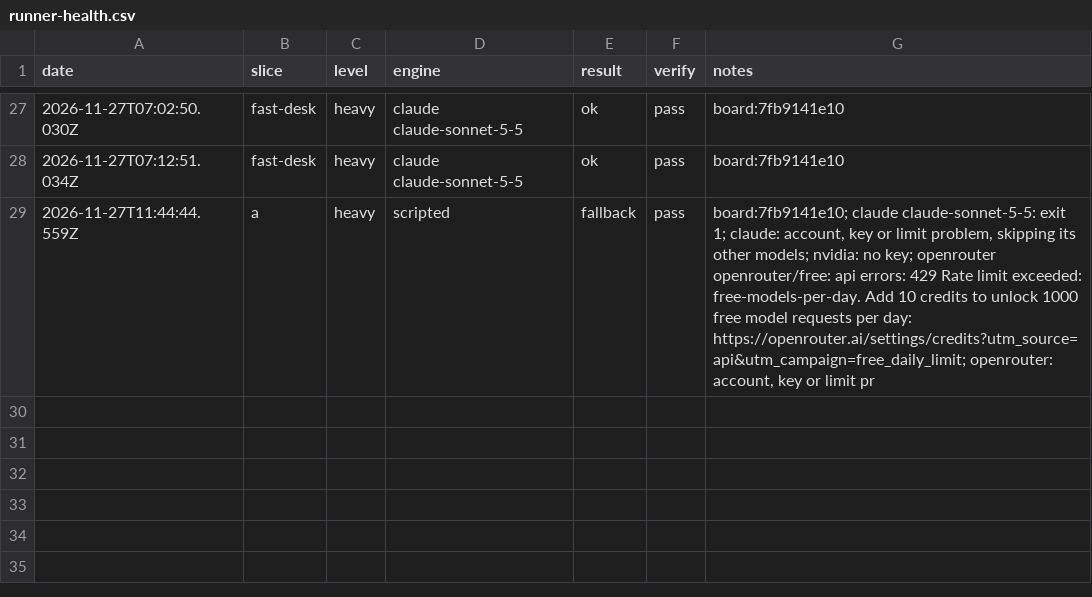
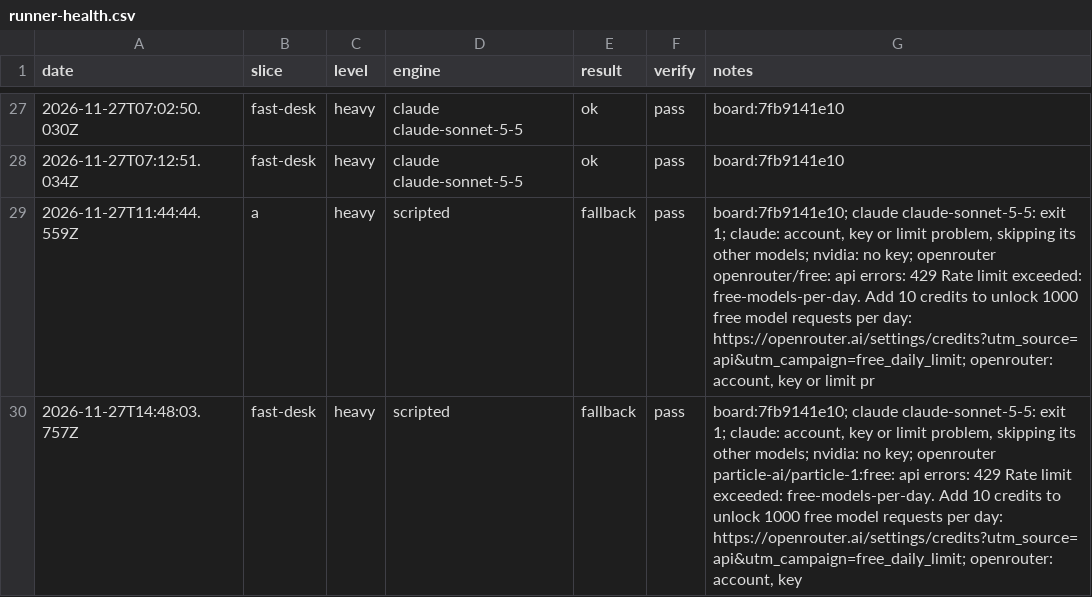
Before and after one commit to emporiumtrading/probate-pipeline, a CSV file: pipeline/runner-health.csv, drawn as a sheet; only a part is shown, gaps mark what is left out.

Commit message:
Scheduled run 2026-11-27 slice fast-desk (run record)

```diff
--- a/pipeline/runner-health.csv
+++ b/pipeline/runner-health.csv
@@ -29 +29,2 @@ date,slice,level,engine,result,verify,notes
 "2026-11-27T11:44:44.559Z","a","heavy","scripted","fallback","pass","board:7fb9141e10; claude claude-sonnet-5-5: exit 1; claude: account, key or limit problem, skipping its other models; nvidia: no key; openrouter openrouter/free: api errors: 429 Rate limit exceeded: free-models-per-day. Add 10 credits to unlock 1000 free model requests per day: https://openrouter.ai/settings/credits?utm_source=api&utm_campaign=free_daily_limit; openrouter: account, key or limit pr"
+"2026-11-27T14:48:03.757Z","fast-desk","heavy","scripted","fallback","pass","board:7fb9141e10; claude claude-sonnet-5-5: exit 1; claude: account, key or limit problem, skipping its other models; nvidia: no key; openrouter particle-ai/particle-1:free: api errors: 429 Rate limit exceeded: free-models-per-day. Add 10 credits to unlock 1000 free model requests per day: https://openrouter.ai/settings/credits?utm_source=api&utm_campaign=free_daily_limit; openrouter: account, key"
```
Also changed, not shown: 2 other files.
